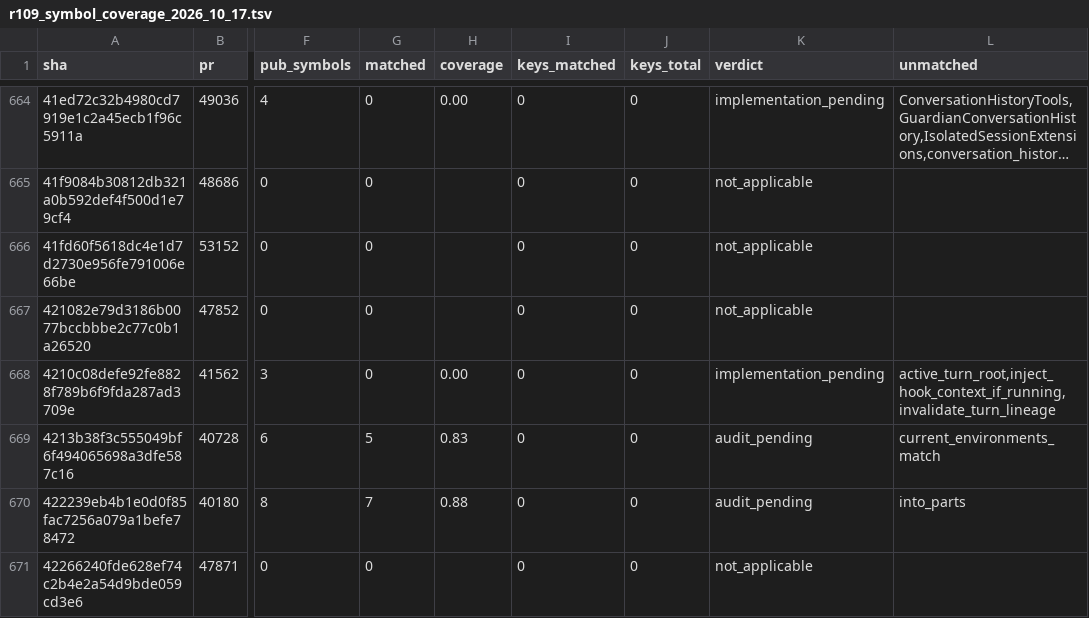
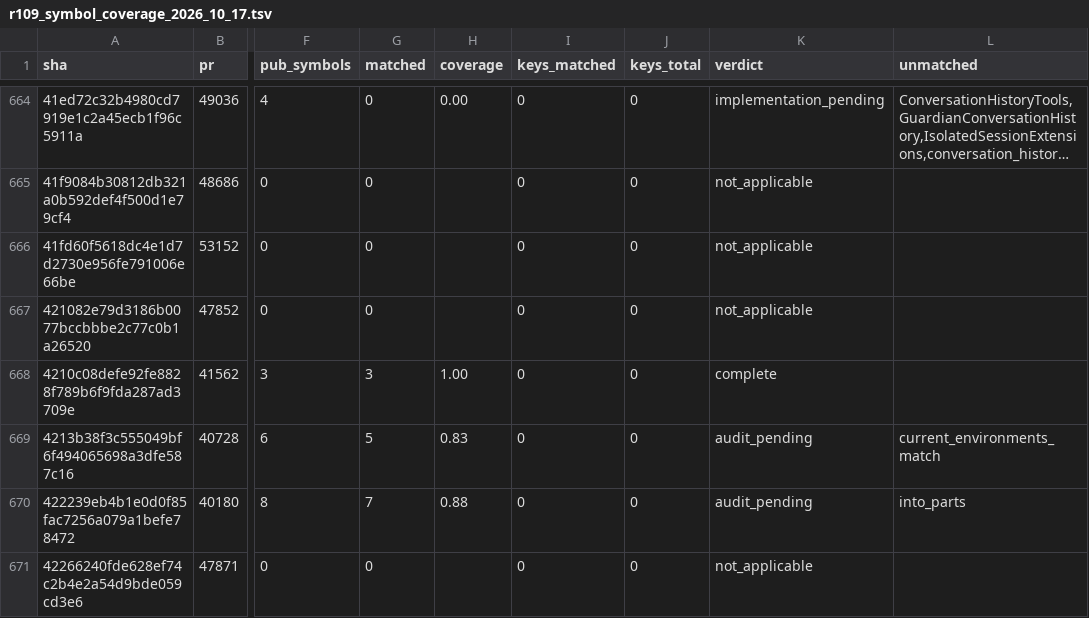
Before and after one commit to jacks001314/codex_go, a TSV file: update/r109_symbol_coverage_2026_10_17.tsv, drawn as a sheet; only a part is shown, gaps mark what is left out; long unchanged cells end in …; the diff names each change by its address in the sheet, - before the commit and + after, or states it on an @@ line.

```diff
--- a/update/r109_symbol_coverage_2026_10_17.tsv
+++ b/update/r109_symbol_coverage_2026_10_17.tsv
-G668 (matched): 0
+G668 (matched): 3
-H668 (coverage): 0.00
+H668 (coverage): 1.00
-K668 (verdict): implementation_pending
+K668 (verdict): complete
-L668 (unmatched): active_turn_root,inject_hook_context_if_running,invalidate_turn_lineage
+L668 (unmatched): (empty)
```
Also changed, not shown: update/r90_commit_ledger_2026_10_16.tsv, 7 other files.
